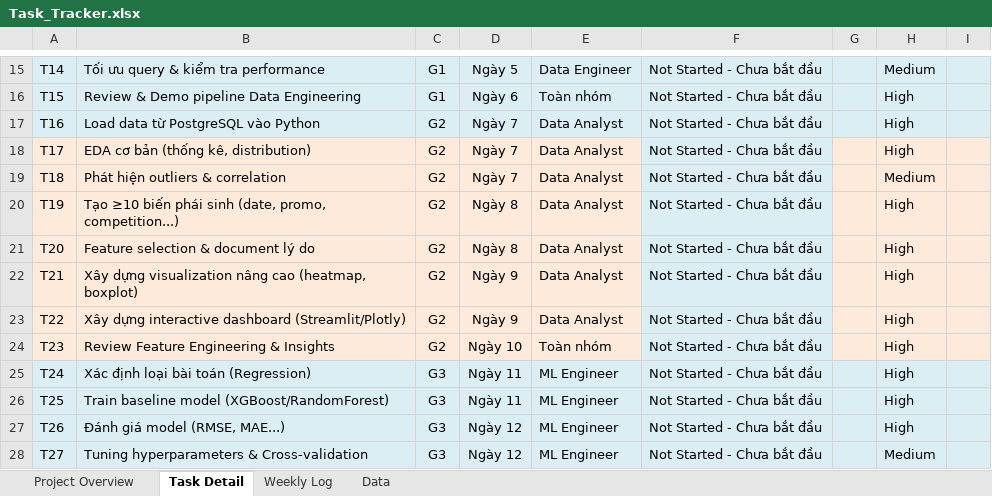
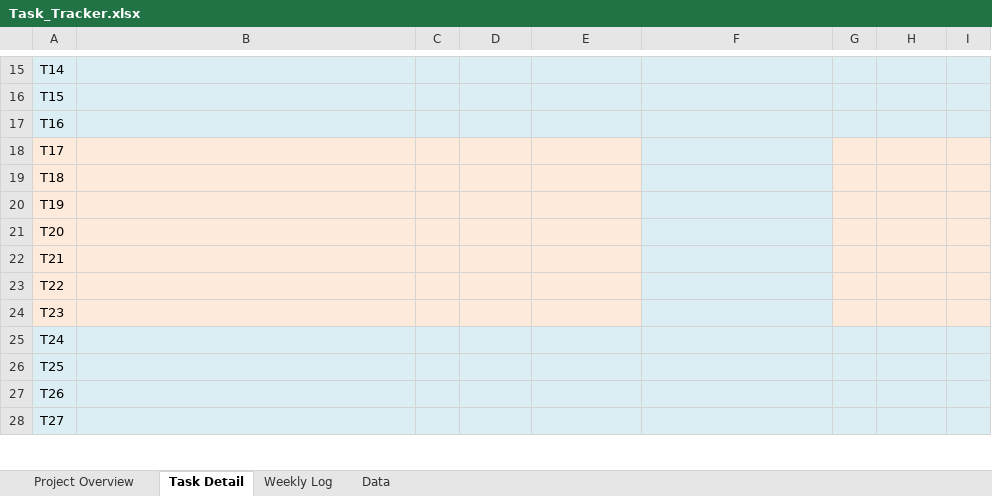
Before and after one commit to thanhhung9720001-collab/credit-risk-classifier, an Excel workbook: Task_Tracker.xlsx, sheet Task Detail, drawn as a sheet; only a part is shown, gaps mark what is left out; values as stored, in another font and other column widths than the file's, no borders; the diff covers the shown part only; the diff names each change by its address in the sheet, - before the commit and + after, or states it on an @@ line.

```diff
--- a/Task_Tracker.xlsx (sheet Task Detail)
+++ b/Task_Tracker.xlsx (sheet Task Detail)
-B15: Tối ưu query & kiểm tra performance
+B15: (empty)
-C15:C16: G1
+C15:C16: (empty)
-D15: Ngày 5
+D15: (empty)
-E15: Data Engineer
+E15: (empty)
-F15:F28: Not Started - Chưa bắt đầu
+F15:F28: (empty)
-H15: Medium
+H15: (empty)
-B16: Review & Demo pipeline Data Engineering
+B16: (empty)
-D16: Ngày 6
+D16: (empty)
-E16: Toàn nhóm
+E16: (empty)
-H16:H18: High
+H16:H18: (empty)
-B17: Load data từ PostgreSQL vào Python
+B17: (empty)
-C17:C24: G2
+C17:C24: (empty)
-D17:D19: Ngày 7
+D17:D19: (empty)
-E17:E23: Data Analyst
+E17:E23: (empty)
-B18: EDA cơ bản (thống kê, distribution)
+B18: (empty)
-B19: Phát hiện outliers & correlation
+B19: (empty)
-H19: Medium
+H19: (empty)
-B20: Tạo ≥10 biến phái sinh (date, promo, competition...)
+B20: (empty)
-D20:D21: Ngày 8
+D20:D21: (empty)
-H20:H27: High
+H20:H27: (empty)
-B21: Feature selection & document lý do
+B21: (empty)
-B22: Xây dựng visualization nâng cao (heatmap, boxplot)
+B22: (empty)
-D22:D23: Ngày 9
+D22:D23: (empty)
-B23: Xây dựng interactive dashboard (Streamlit/Plotly)
+B23: (empty)
-B24: Review Feature Engineering & Insights
+B24: (empty)
-D24: Ngày 10
+D24: (empty)
-E24: Toàn nhóm
+E24: (empty)
-B25: Xác định loại bài toán (Regression)
+B25: (empty)
-C25:C28: G3
+C25:C28: (empty)
-D25:D26: Ngày 11
+D25:D26: (empty)
-E25:E28: ML Engineer
+E25:E28: (empty)
-B26: Train baseline model (XGBoost/RandomForest)
+B26: (empty)
-B27: Đánh giá model (RMSE, MAE...)
+B27: (empty)
-D27:D28: Ngày 12
+D27:D28: (empty)
-B28: Tuning hyperparameters & Cross-validation
+B28: (empty)
-H28: Medium
+H28: (empty)
```
Also changed, not shown: 157 edited cells elsewhere in this sheet, sheet Weekly Log, sheet Data, sheet Project Overview, 12 other files.
